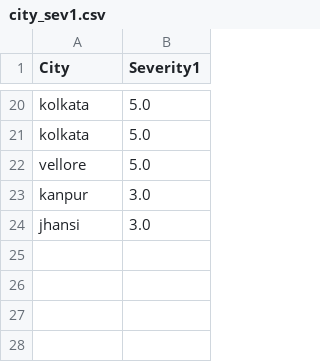
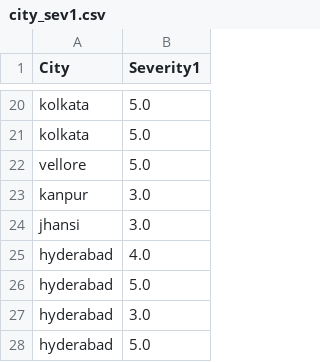
Before and after one commit to pranshupranjal/Disaster-relief-call-center, a CSV file: city_sev1.csv, drawn as a sheet; only a part is shown, gaps mark what is left out; the diff names each change by its address in the sheet, - before the commit and + after, or states it on an @@ line.

Commit message:
ran examples for hyderabad

```diff
--- a/city_sev1.csv
+++ b/city_sev1.csv
+row 25: hyderabad | 4.0
+row 26: hyderabad | 5.0
+row 27: hyderabad | 3.0
+row 28: hyderabad | 5.0
```
Also changed, not shown: processed_data/Indian_cities.csv, 5 other files.
